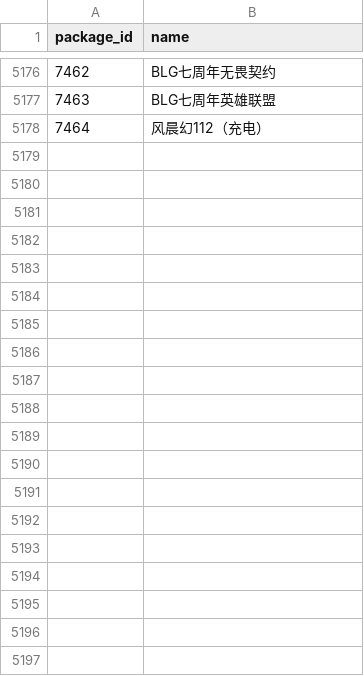
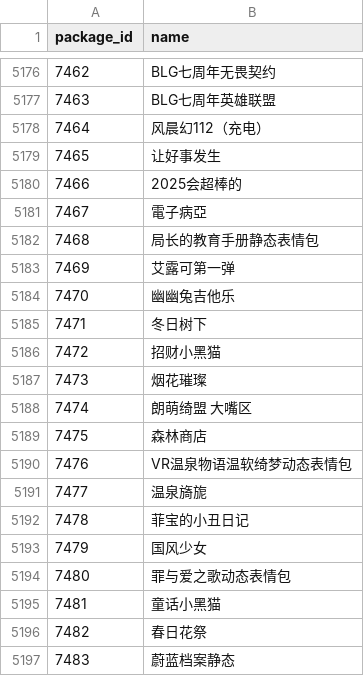
Before and after one commit to sjh8130/BilibiliSuitCollection, a CSV file: emoji/ids.csv, drawn as a sheet; only a part is shown, gaps mark what is left out; the diff covers the shown part only; the diff names each change by its address in the sheet, - before the commit and + after, or states it on an @@ line.

```diff
--- a/emoji/ids.csv
+++ b/emoji/ids.csv
+row 5179: 7465 | 让好事发生
+row 5180: 7466 | 2025会超棒的
+row 5181: 7467 | 電子病亞
+row 5182: 7468 | 局长的教育手册静态表情包
+row 5183: 7469 | 艾露可第一弹
+row 5184: 7470 | 幽幽兔吉他乐
+row 5185: 7471 | 冬日树下
+row 5186: 7472 | 招财小黑猫
+row 5187: 7473 | 烟花璀璨
+row 5188: 7474 | 朗萌绮盟 大嘴区
+row 5189: 7475 | 森林商店
+row 5190: 7476 | VR温泉物语温软绮梦动态表情包
+row 5191: 7477 | 温泉旖旎
+row 5192: 7478 | 菲宝的小丑日记
+row 5193: 7479 | 国风少女
+row 5194: 7480 | 罪与爱之歌动态表情包
+row 5195: 7481 | 童话小黑猫
+row 5196: 7482 | 春日花祭
+row 5197: 7483 | 蔚蓝档案静态
```
Also changed, not shown: 9 added rows elsewhere in this file, 28 other files.
